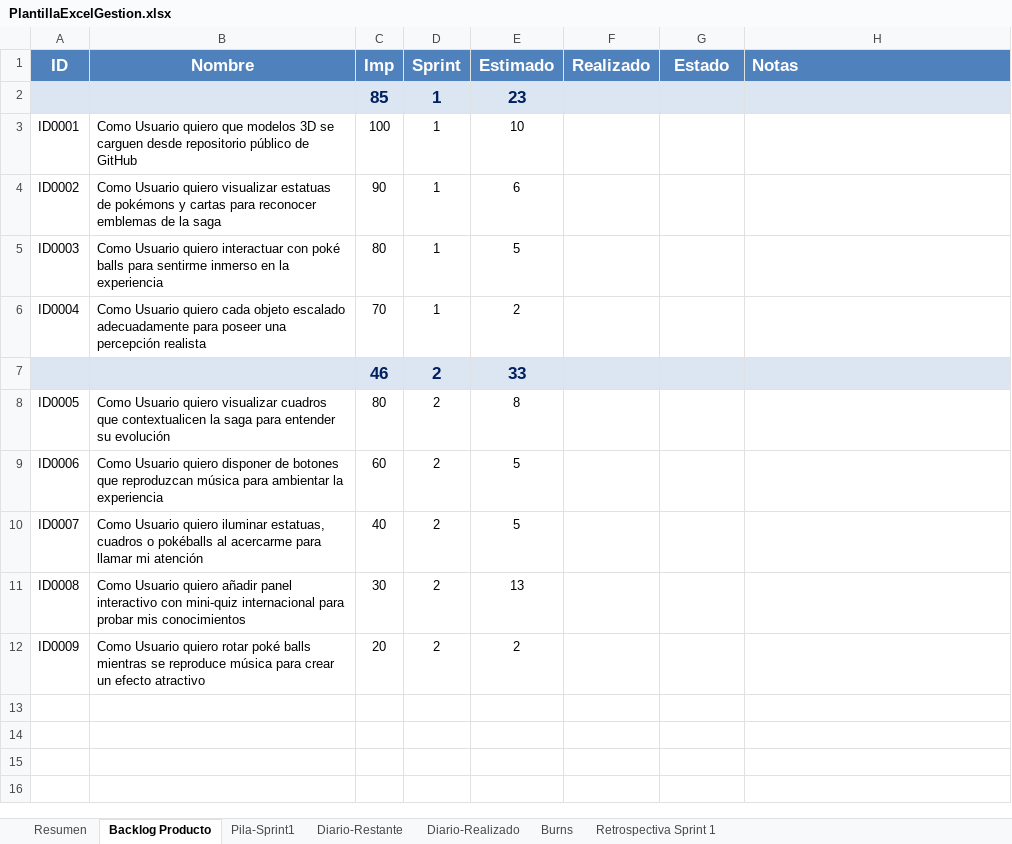
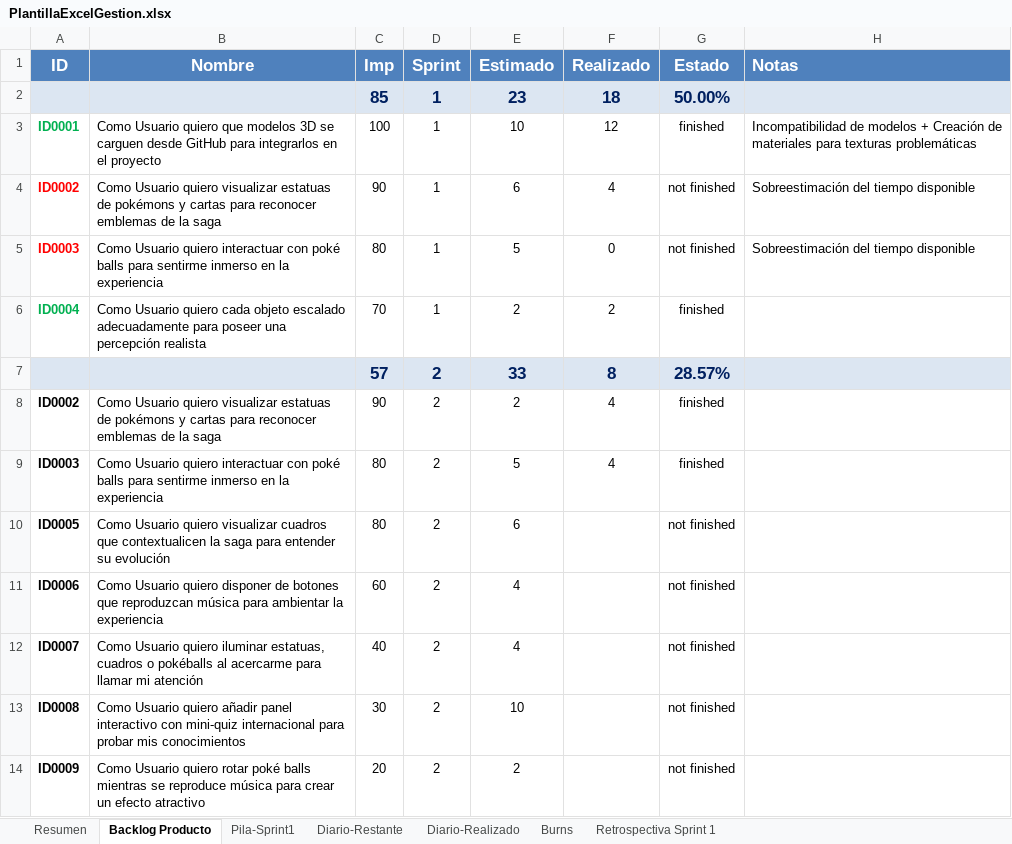
Before and after one commit to rodrimrx/Pokemon-Legacy, an Excel workbook: PlantillaExcelGestion.xlsx, sheet Backlog Producto, drawn as a sheet; values as stored, in another font and other column widths than the file's, no borders; removed rows and columns are numbered as before the commit, all else as after; the diff names each change by its address in the sheet, - before the commit and + after, or states it on an @@ line.

```diff
--- a/PlantillaExcelGestion.xlsx (sheet Backlog Producto)
+++ b/PlantillaExcelGestion.xlsx (sheet Backlog Producto)
-F2 (Realizado): (empty)
+F2 (Realizado): 18
-G2 (Estado): (empty)
+G2 (Estado): 50.00%
-A3:A6 bold: off
+A3:A6 bold: on
-A3 text colour: black
+A3 text colour: #00B050
-B3 (Nombre): …carguen desde repositorio público de GitHub
+B3 (Nombre): …carguen desde GitHub para integrarlos en el proyecto
-F3 (Realizado): (empty)
+F3 (Realizado): 12
-G3 (Estado): (empty)
+G3 (Estado): finished
-H3 (Notas): (empty)
+H3 (Notas): Incompatibilidad de modelos + Creación de materiales para texturas problemáticas
-A4:A5 text colour: black
+A4:A5 text colour: #FF0000
-F4 (Realizado): (empty)
+F4 (Realizado): 4
-G4:G5 (Estado): (empty)
+G4:G5 (Estado): not finished
-H4:H5 (Notas): (empty)
+H4:H5 (Notas): Sobreestimación del tiempo disponible
-F5 (Realizado): (empty)
+F5 (Realizado): 0
-A6 text colour: black
+A6 text colour: #00B050
-F6 (Realizado): (empty)
+F6 (Realizado): 2
-G6 (Estado): (empty)
+G6 (Estado): finished
-row 7:  |  | 46 | 2 | 33
+row 7:  |  | 57 | 2 | 33 | 8 | 28.57%
+row 8: ID0002 | Como Usuario quiero visualizar estatuas de pokémons y cartas para reconocer emblemas de la saga | 90 | 2 | 2 | 4 | finished
+row 9: ID0003 | Como Usuario quiero interactuar con poké balls para sentirme inmerso en la experiencia | 80 | 2 | 5 | 4 | finished
-A10:A14 bold: off
+A10:A14 bold: on
-E10 (Estimado): 8
+E10 (Estimado): 6
-G10:G14 (Estado): (empty)
+G10:G14 (Estado): not finished
-E11:E12 (Estimado): 5
+E11:E12 (Estimado): 4
-E13 (Estimado): 13
+E13 (Estimado): 10
```
Also changed, not shown: sheet Burns, sheet Diario-Restante, sheet Diario-Realizado, sheet Pila-Sprint1, sheet Resumen, formulas that keep their value, charts or pictures, 1 other file.
